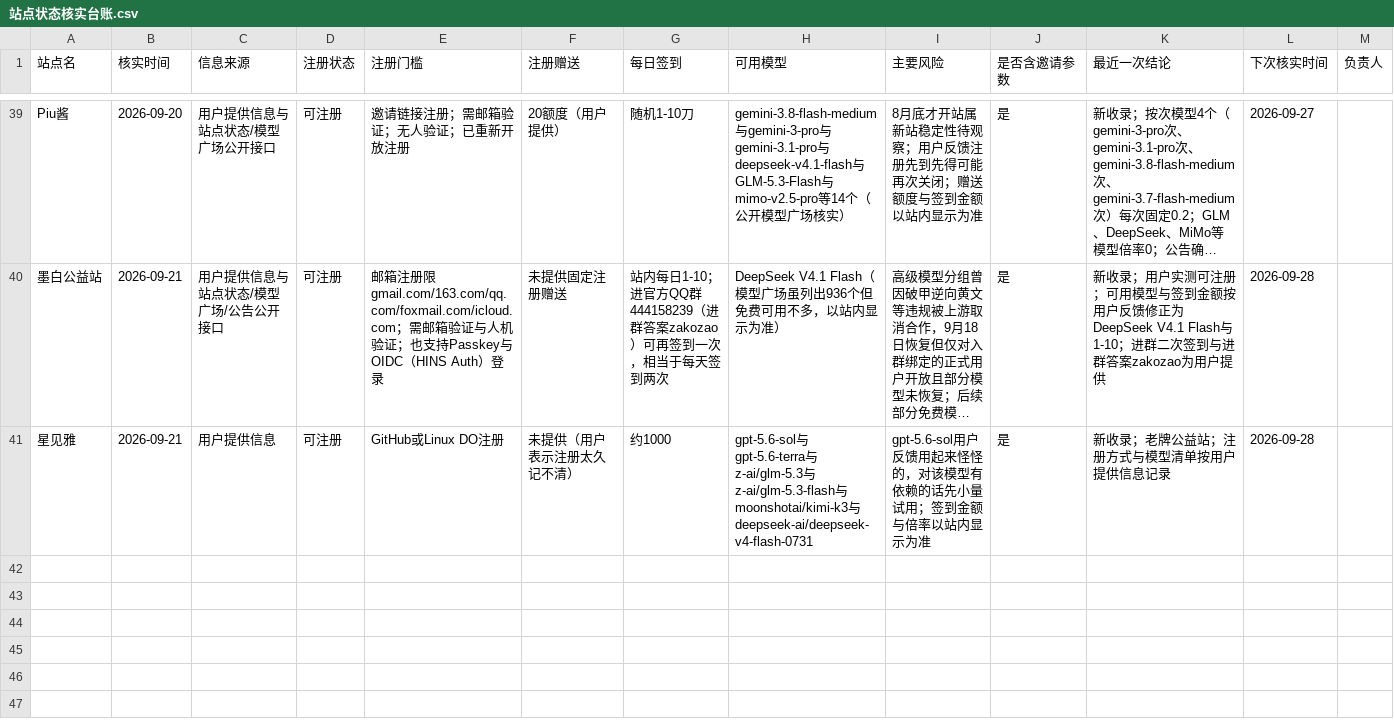
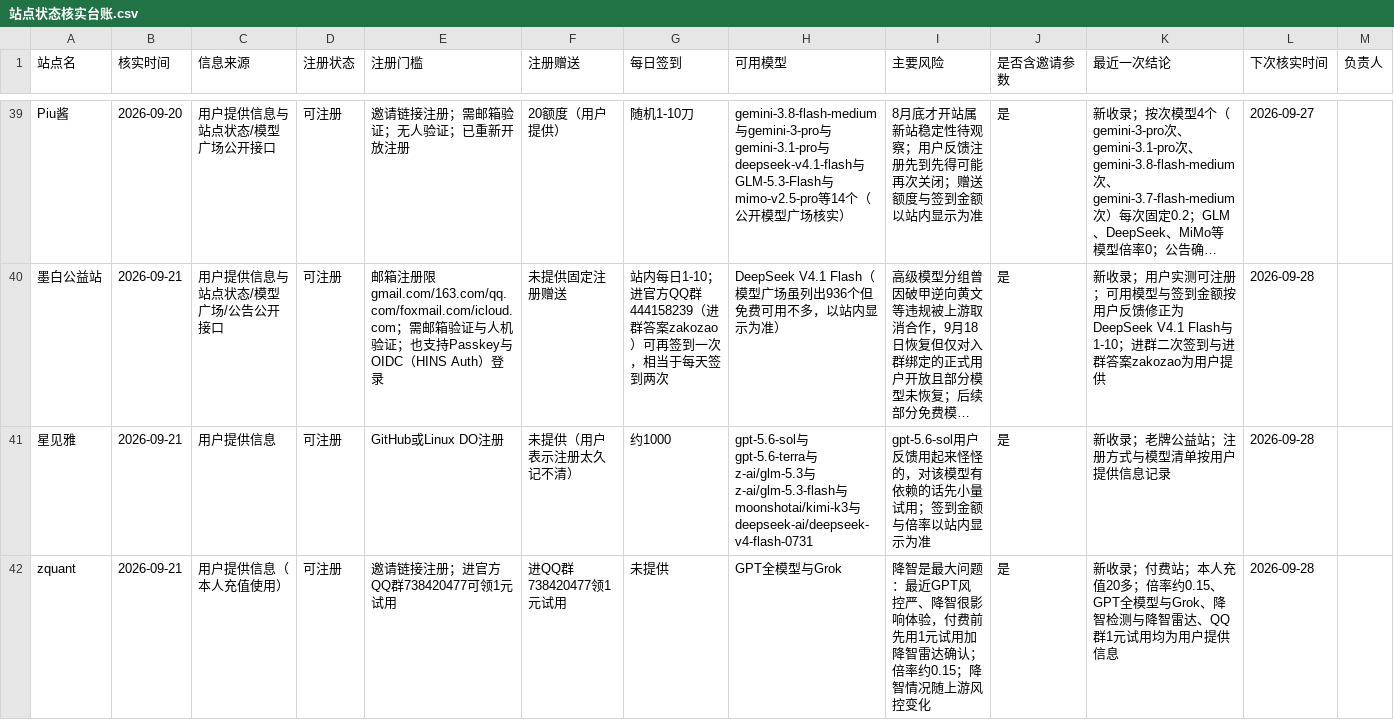
Before and after one commit to ytzzjx/ytzzjx.github.io, a CSV file: 运营推广/站点状态核实台账.csv, drawn as a sheet; only a part is shown, gaps mark what is left out; long unchanged cells end in …; the diff names each change by its address in the sheet, - before the commit and + after, or states it on an @@ line.

Commit message:
feat(directory): 新收录 zquant 付费站——本人充值 20 多，倍率约 0.15，GPT 全模型和 Grok；带降智检测，使用前看降智雷达，进 QQ 群 738420477 领 1 元试用
按用户提供信息记录，归付费分区并排在付费区首位。

```diff
--- a/运营推广/站点状态核实台账.csv
+++ b/运营推广/站点状态核实台账.csv
+row 42: zquant | 2026-09-21 | 用户提供信息（本人充值使用） | 可注册 | 邀请链接注册；进官方QQ群738420477可领1元试用 | 进QQ群738420477领1元试用 | 未提供 | GPT全模型与Grok | 降智是最大问题：最近GPT风控严、降智很影响体验，付费前先用1元试用加降智雷达确认；倍率约0.15；降智情况随上游风控变化 | 是 | 新收录；付费站；本人充值20多；倍率约0.15、GPT全模型与Grok、降智检测与降智雷达、QQ群1元试用均为用户提供信息 | 2026-09-28
```
Also changed, not shown: 4 other files.
